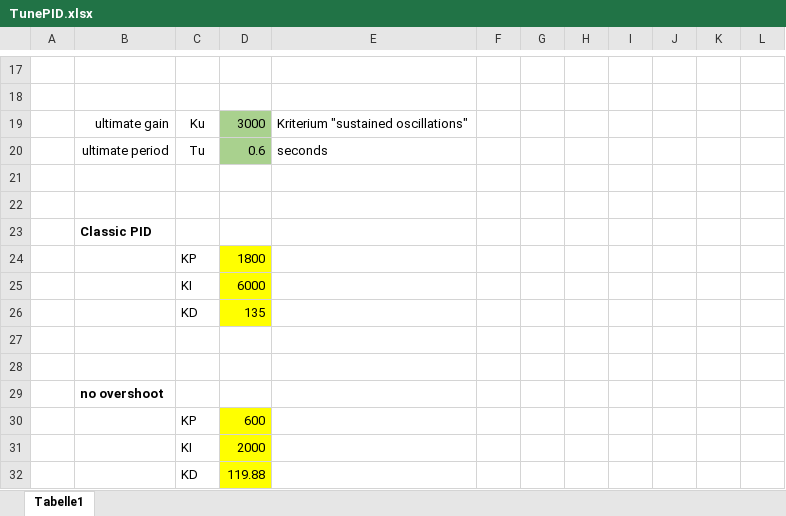
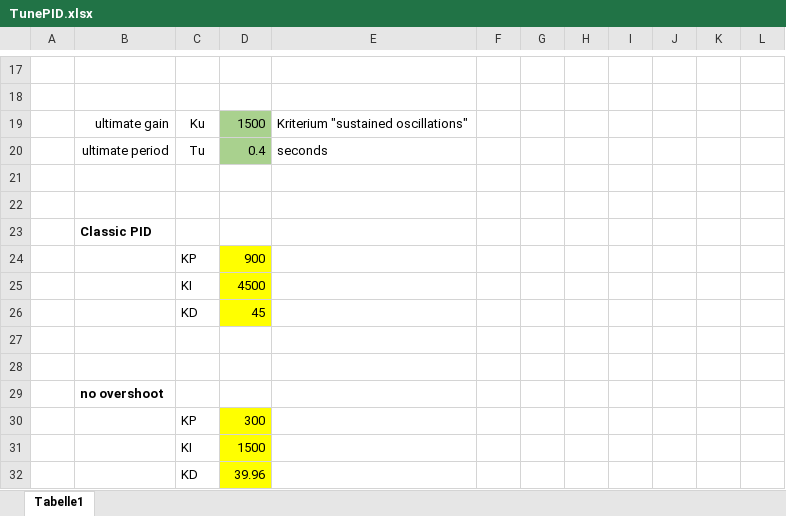
Before and after one commit to habkorn/VentCon2, an Excel workbook: src/TunePID.xlsx, sheet Tabelle1, drawn as a sheet; only a part is shown, gaps mark what is left out; values as stored, in another font and other column widths than the file's, no borders; charts and pictures not drawn; the diff names each change by its address in the sheet, - before the commit and + after, or states it on an @@ line.

```diff
--- a/src/TunePID.xlsx (sheet Tabelle1)
+++ b/src/TunePID.xlsx (sheet Tabelle1)
-D19: 3000
+D19: 1500
-D20: 0.6
+D20: 0.4
-D24: 1800
+D24: 900
-D25: 6000
+D25: 4500
-D26: 135
+D26: 45
-D30: 600
+D30: 300
-D31: 2000
+D31: 1500
-D32: 119.88
+D32: 39.96
```
Also changed, not shown: charts or pictures, 5 other files.
